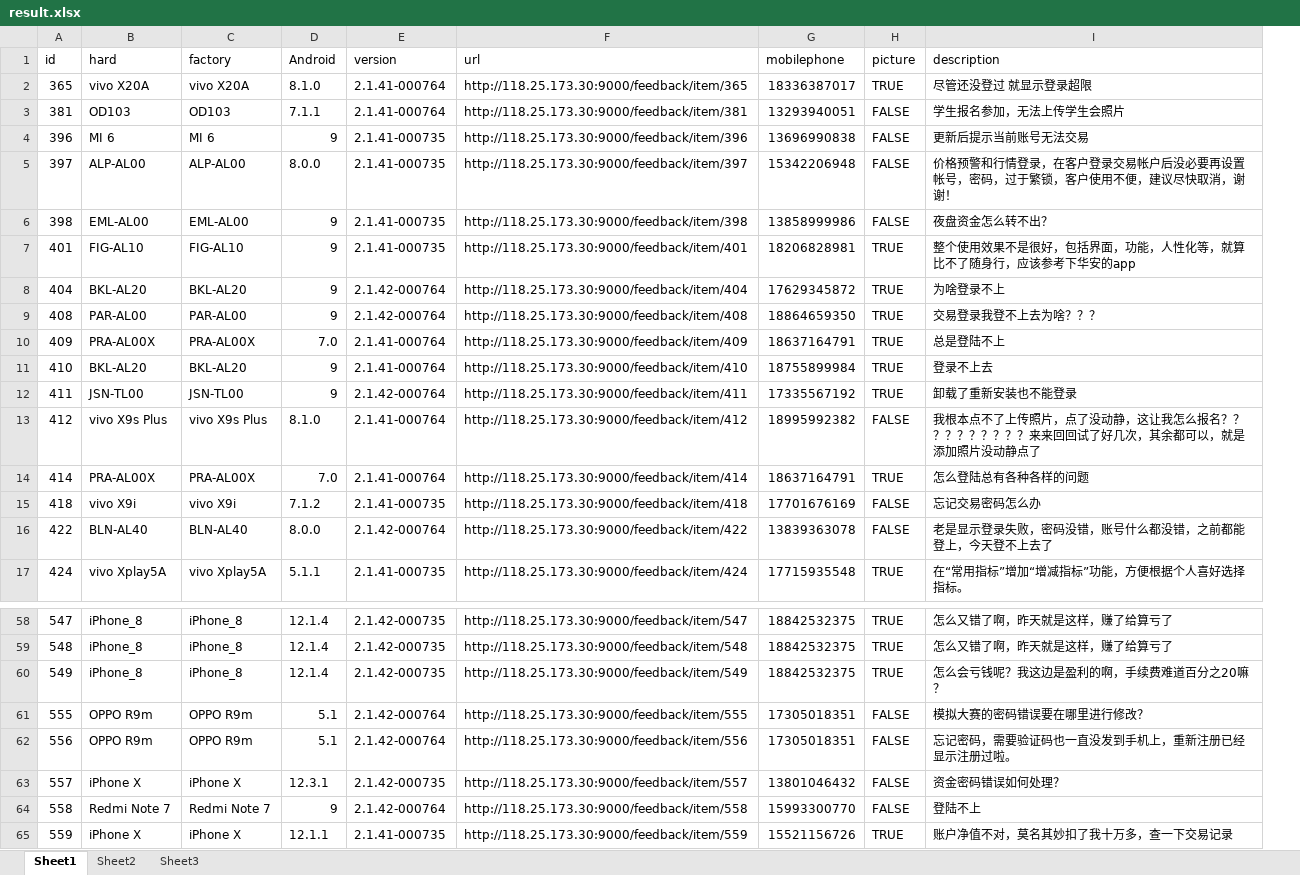
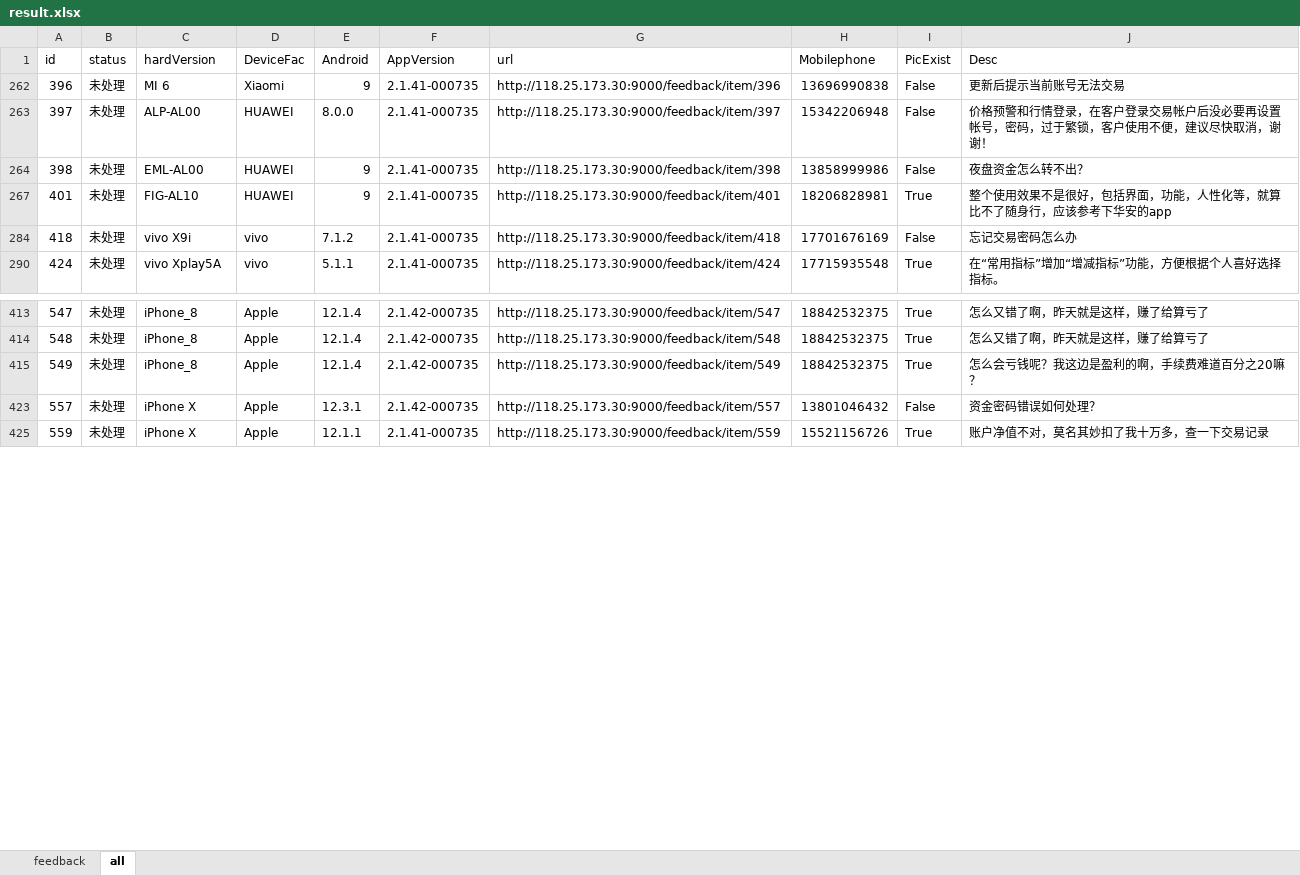
Before and after one commit to julystone/keyou, an Excel workbook: pachong_pc/result.xlsx, sheet all, drawn as a sheet; only a part is shown, gaps mark what is left out; values as stored, in another font and other column widths than the file's, no cell formats; removed rows and columns are numbered as before the commit, all else as after; the diff covers the shown part only; the diff names each change by its address in the sheet, - before the commit and + after, or states it on an @@ line.

```diff
--- a/pachong_pc/result.xlsx (sheet all)
+++ b/pachong_pc/result.xlsx (sheet all)
-sheet tab: Sheet1
+sheet tab: all
-sheet tab: Sheet2
-sheet tab: Sheet3
+sheet tab: feedback
-column B (hard), rows 4-7: MI 6 | ALP-AL00 | EML-AL00 | FIG-AL10; row 15: vivo X9i; row 17: vivo Xplay5A; rows 58-60: all iPhone_8; row 63: iPhone X; row 65: iPhone X
+column B (status), rows 262-290: all 未处理; rows 413-425: all 未处理
+column D (DeviceFac), rows 262-290: Xiaomi | HUAWEI | HUAWEI | HUAWEI | vivo | vivo; rows 413-425: all Apple
-column H (picture), rows 4-7: FALSE | FALSE | FALSE | TRUE; row 15: FALSE; row 17: TRUE; rows 58-60: all TRUE; row 63: FALSE; row 65: TRUE
+column I (PicExist), rows 262-290: False | False | False | True | False | True; rows 413-425: True | True | True | False | True
-C1: factory
+C1: hardVersion
-F1: version
+F1: AppVersion
-H1: mobilephone
+H1: Mobilephone
-J1: description
+J1: Desc
-row 2: 365 | vivo X20A | vivo X20A | 8.1.0 | 2.1.41-000764 | http://118.25.173.30:9000/feedback/item/365 | 18336387017 | TRUE | 尽管还没登过 就显示登录超限
-row 3: 381 | OD103 | OD103 | 7.1.1 | 2.1.41-000764 | http://118.25.173.30:9000/feedback/item/381 | 13293940051 | FALSE | 学生报名参加，无法上传学生会照片
-row 8: 404 | BKL-AL20 | BKL-AL20 | 9 | 2.1.42-000764 | http://118.25.173.30:9000/feedback/item/404 | 17629345872 | TRUE | 为啥登录不上
-row 9: 408 | PAR-AL00 | PAR-AL00 | 9 | 2.1.42-000764 | http://118.25.173.30:9000/feedback/item/408 | 18864659350 | TRUE | 交易登录我登不上去为啥？？？
-row 10: 409 | PRA-AL00X | PRA-AL00X | 7.0 | 2.1.41-000764 | http://118.25.173.30:9000/feedback/item/409 | 18637164791 | TRUE | 总是登陆不上
-row 11: 410 | BKL-AL20 | BKL-AL20 | 9 | 2.1.41-000764 | http://118.25.173.30:9000/feedback/item/410 | 18755899984 | TRUE | 登录不上去
-row 12: 411 | JSN-TL00 | JSN-TL00 | 9 | 2.1.42-000764 | http://118.25.173.30:9000/feedback/item/411 | 17335567192 | TRUE | 卸载了重新安装也不能登录
-row 13: 412 | vivo X9s Plus | vivo X9s Plus | 8.1.0 | 2.1.41-000764 | http://118.25.173.30:9000/feedback/item/412 | 18995992382 | FALSE | 我根本点不了上传照片，点了没动静，这让我怎么报名？？？？？？？？？？来来回回试了好几次，其余都可以，就是添加照片没动静点了
-row 14: 414 | PRA-AL00X | PRA-AL00X | 7.0 | 2.1.41-000764 | http://118.25.173.30:9000/feedback/item/414 | 18637164791 | TRUE | 怎么登陆总有各种各样的问题
-row 16: 422 | BLN-AL40 | BLN-AL40 | 8.0.0 | 2.1.42-000764 | http://118.25.173.30:9000/feedback/item/422 | 13839363078 | FALSE | 老是显示登录失败，密码没错，账号什么都没错，之前都能登上，今天登不上去了
-row 61: 555 | OPPO R9m | OPPO R9m | 5.1 | 2.1.42-000764 | http://118.25.173.30:9000/feedback/item/555 | 17305018351 | FALSE | 模拟大赛的密码错误要在哪里进行修改？
-row 62: 556 | OPPO R9m | OPPO R9m | 5.1 | 2.1.42-000764 | http://118.25.173.30:9000/feedback/item/556 | 17305018351 | FALSE | 忘记密码，需要验证码也一直没发到手机上，重新注册已经显示注册过啦。
-row 64: 558 | Redmi Note 7 | Redmi Note 7 | 9 | 2.1.42-000764 | http://118.25.173.30:9000/feedback/item/558 | 15993300770 | FALSE | 登陆不上
```
Also changed, not shown: 6 added rows and 10 removed rows elsewhere in this sheet, cell formats, hidden cells, package_401/data/api_test.xlsx, package_401/data/api_test3.xlsx, 9 other files.
